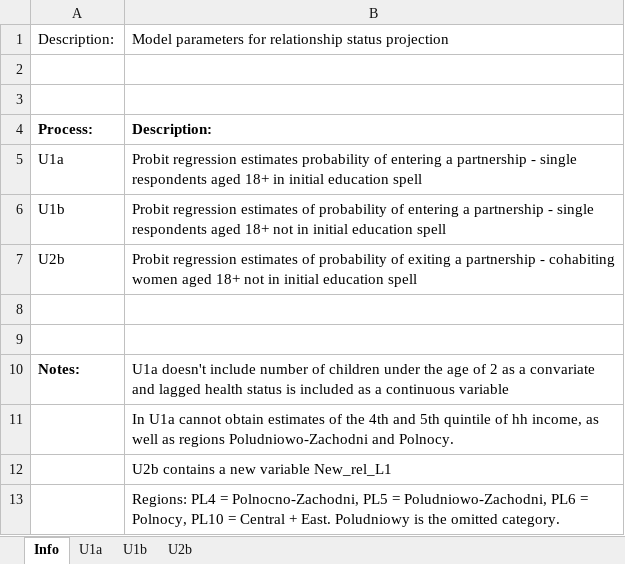
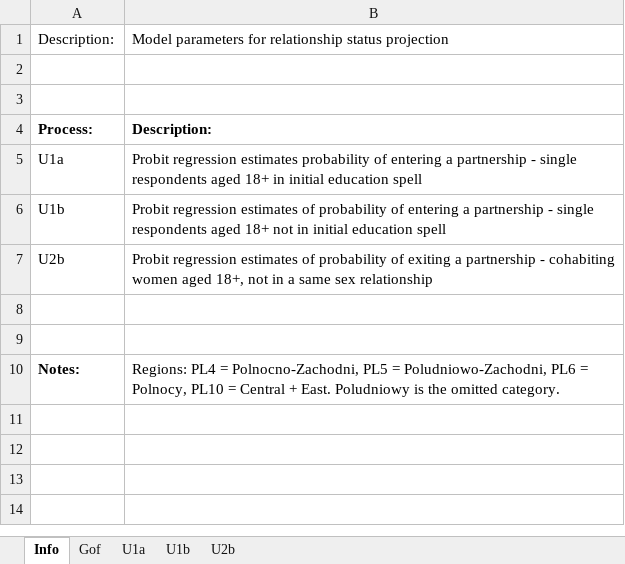
Before and after one commit to centreformicrosimulation/SimPathsEU, an Excel workbook: input/PL/reg_partnership.xlsx, sheet Info, drawn as a sheet; values as stored, in another font and other column widths than the file's, no borders; the diff names each change by its address in the sheet, - before the commit and + after, or states it on an @@ line.

Commit message:
Updated partnership process -Fixed the bug in partnershuo process U2b; -Partnership estimates were updated too.

```diff
--- a/input/PL/reg_partnership.xlsx (sheet Info)
+++ b/input/PL/reg_partnership.xlsx (sheet Info)
+sheet tab: Gof
-B7: …women aged 18+ not in initial education spell
+B7: …women aged 18+, not in a same sex relationship
-B10: U1a doesn't include number of children under the age of 2 as a convariate and lagged health status is included as a continuous variable
+B10: Regions: PL4 = Polnocno-Zachodni, PL5 = Poludniowo-Zachodni, PL6 = Polnocy, PL10 = Central + East. Poludniowy is the omitted category.
-row 11:  | In U1a cannot obtain estimates of the 4th and 5th quintile of hh income, as well as regions Poludniowo-Zachodni and Polnocy.
-row 12:  | U2b contains a new variable New_rel_L1
-row 13:  | Regions: PL4 = Polnocno-Zachodni, PL5 = Poludniowo-Zachodni, PL6 = Polnocy, PL10 = Central + East. Poludniowy is the omitted category.
```
Also changed, not shown: sheet U2b, sheet U1b, sheet U1a, input/PL/columns_number_parameters.xlsx, 1 other file.
